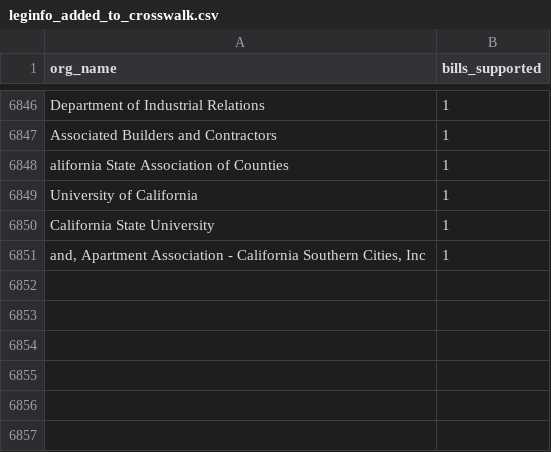
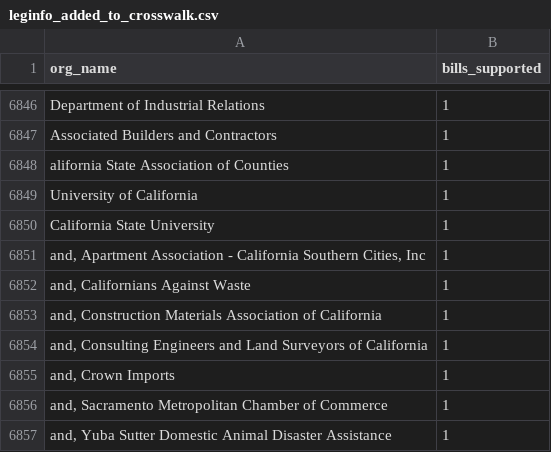
Before and after one commit to Nall-Group/california-groups-disambiguation, a CSV file: org_names_for_cleaning/leginfo_added_to_crosswalk.csv, drawn as a sheet; only a part is shown, gaps mark what is left out; the diff names each change by its address in the sheet, - before the commit and + after, or states it on an @@ line.

```diff
--- a/org_names_for_cleaning/leginfo_added_to_crosswalk.csv
+++ b/org_names_for_cleaning/leginfo_added_to_crosswalk.csv
+row 6852: and, Californians Against Waste | 1
+row 6853: and, Construction Materials Association of California | 1
+row 6854: and, Consulting Engineers and Land Surveyors of California | 1
+row 6855: and, Crown Imports | 1
+row 6856: and, Sacramento Metropolitan Chamber of Commerce | 1
+row 6857: and, Yuba Sutter Domestic Animal Disaster Assistance | 1
```
Also changed, not shown: 1 other file.
